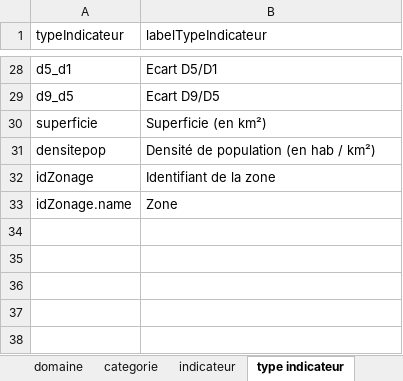
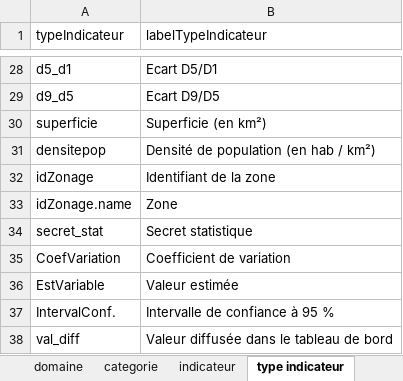
Before and after one commit to NKempf/Agate, an Excel workbook: Data/Liste indicateurs statistiques/Agate - indicateurs statistiques.xlsx, sheet type indicateur, drawn as a sheet; only a part is shown, gaps mark what is left out; values as stored, in another font and other column widths than the file's, no borders; the diff names each change by its address in the sheet, - before the commit and + after, or states it on an @@ line.

Commit message:
Ajout du secret statistique

```diff
--- a/Data/Liste indicateurs statistiques/Agate - indicateurs statistiques.xlsx (sheet type indicateur)
+++ b/Data/Liste indicateurs statistiques/Agate - indicateurs statistiques.xlsx (sheet type indicateur)
+row 34: secret_stat | Secret statistique
+row 35: CoefVariation | Coefficient de variation
+row 36: EstVariable | Valeur estimée
+row 37: IntervalConf. | Intervalle de confiance à 95 %
+row 38: val_diff | Valeur diffusée dans le tableau de bord
```
Also changed, not shown: 25 other files.
